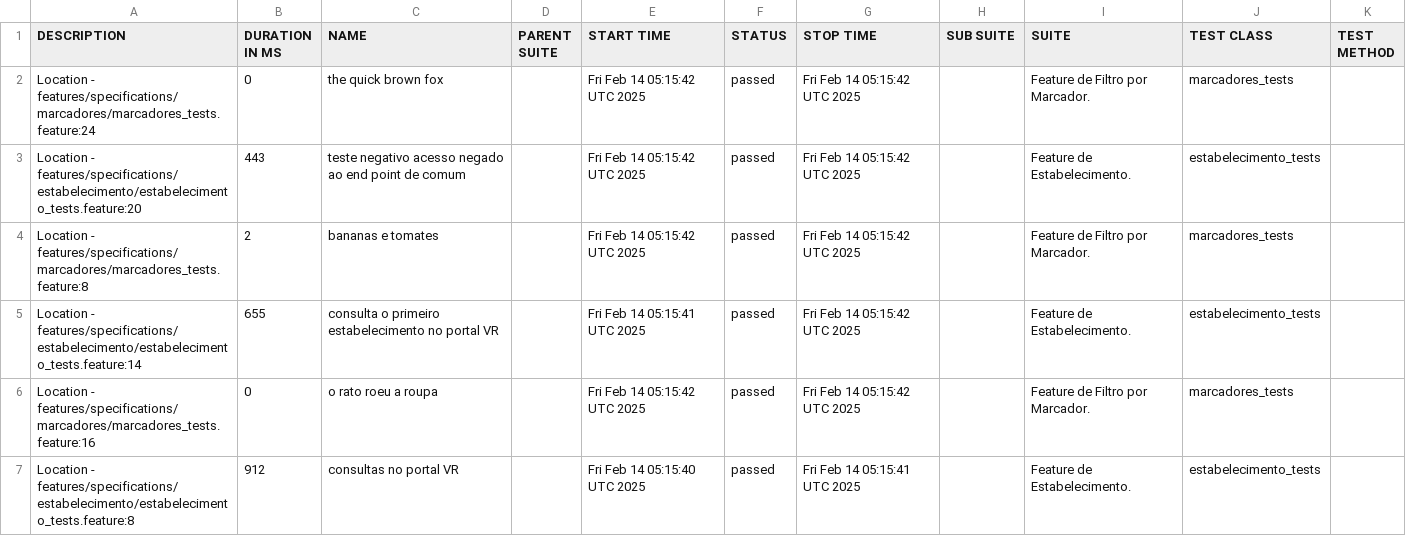
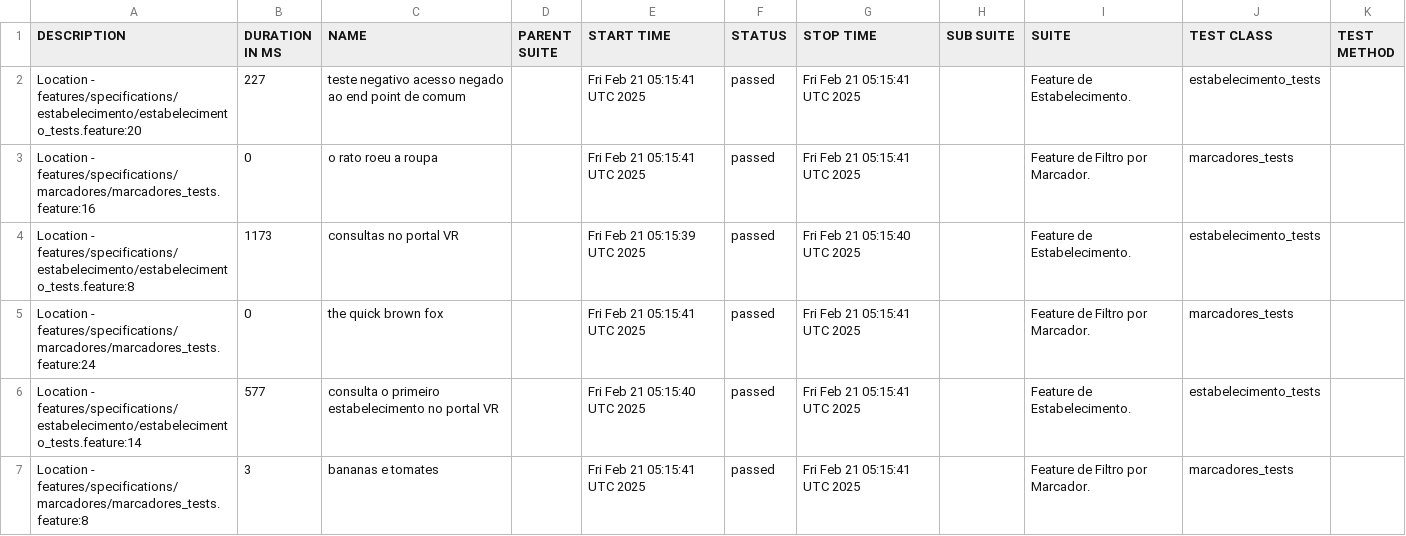
Before and after one commit to reinaldorossetti/cucumber_ruby_httparty, a CSV file: allure-report/data/suites.csv, drawn as a sheet.

```diff
--- a/allure-report/data/suites.csv
+++ b/allure-report/data/suites.csv
@@ -1,7 +1,7 @@
 "DESCRIPTION","DURATION IN MS","NAME","PARENT SUITE","START TIME","STATUS","STOP TIME","SUB SUITE","SUITE","TEST CLASS","TEST METHOD"
-"Location - features/specifications/marcadores/marcadores_tests.feature:24","0","the quick brown fox","","Fri Feb 14 05:15:42 UTC 2025","passed","Fri Feb 14 05:15:42 UTC 2025","","Feature de Filtro por Marcador.","marcadores_tests",""
-"Location - features/specifications/estabelecimento/estabelecimento_tests.feature:20","443","teste negativo acesso negado ao end point de comum","","Fri Feb 14 05:15:42 UTC 2025","passed","Fri Feb 14 05:15:42 UTC 2025","","Feature de Estabelecimento.","estabelecimento_tests",""
-"Location - features/specifications/marcadores/marcadores_tests.feature:8","2","bananas e tomates","","Fri Feb 14 05:15:42 UTC 2025","passed","Fri Feb 14 05:15:42 UTC 2025","","Feature de Filtro por Marcador.","marcadores_tests",""
-"Location - features/specifications/estabelecimento/estabelecimento_tests.feature:14","655","consulta o primeiro estabelecimento no portal VR","","Fri Feb 14 05:15:41 UTC 2025","passed","Fri Feb 14 05:15:42 UTC 2025","","Feature de Estabelecimento.","estabelecimento_tests",""
-"Location - features/specifications/marcadores/marcadores_tests.feature:16","0","o rato roeu a roupa","","Fri Feb 14 05:15:42 UTC 2025","passed","Fri Feb 14 05:15:42 UTC 2025","","Feature de Filtro por Marcador.","marcadores_tests",""
-"Location - features/specifications/estabelecimento/estabelecimento_tests.feature:8","912","consultas no portal VR","","Fri Feb 14 05:15:40 UTC 2025","passed","Fri Feb 14 05:15:41 UTC 2025","","Feature de Estabelecimento.","estabelecimento_tests",""
+"Location - features/specifications/estabelecimento/estabelecimento_tests.feature:20","227","teste negativo acesso negado ao end point de comum","","Fri Feb 21 05:15:41 UTC 2025","passed","Fri Feb 21 05:15:41 UTC 2025","","Feature de Estabelecimento.","estabelecimento_tests",""
+"Location - features/specifications/marcadores/marcadores_tests.feature:16","0","o rato roeu a roupa","","Fri Feb 21 05:15:41 UTC 2025","passed","Fri Feb 21 05:15:41 UTC 2025","","Feature de Filtro por Marcador.","marcadores_tests",""
+"Location - features/specifications/estabelecimento/estabelecimento_tests.feature:8","1173","consultas no portal VR","","Fri Feb 21 05:15:39 UTC 2025","passed","Fri Feb 21 05:15:40 UTC 2025","","Feature de Estabelecimento.","estabelecimento_tests",""
+"Location - features/specifications/marcadores/marcadores_tests.feature:24","0","the quick brown fox","","Fri Feb 21 05:15:41 UTC 2025","passed","Fri Feb 21 05:15:41 UTC 2025","","Feature de Filtro por Marcador.","marcadores_tests",""
+"Location - features/specifications/estabelecimento/estabelecimento_tests.feature:14","577","consulta o primeiro estabelecimento no portal VR","","Fri Feb 21 05:15:40 UTC 2025","passed","Fri Feb 21 05:15:41 UTC 2025","","Feature de Estabelecimento.","estabelecimento_tests",""
+"Location - features/specifications/marcadores/marcadores_tests.feature:8","3","bananas e tomates","","Fri Feb 21 05:15:41 UTC 2025","passed","Fri Feb 21 05:15:41 UTC 2025","","Feature de Filtro por Marcador.","marcadores_tests",""
```
Also changed, not shown: allure-report/data/behaviors.csv, 32 other files.
